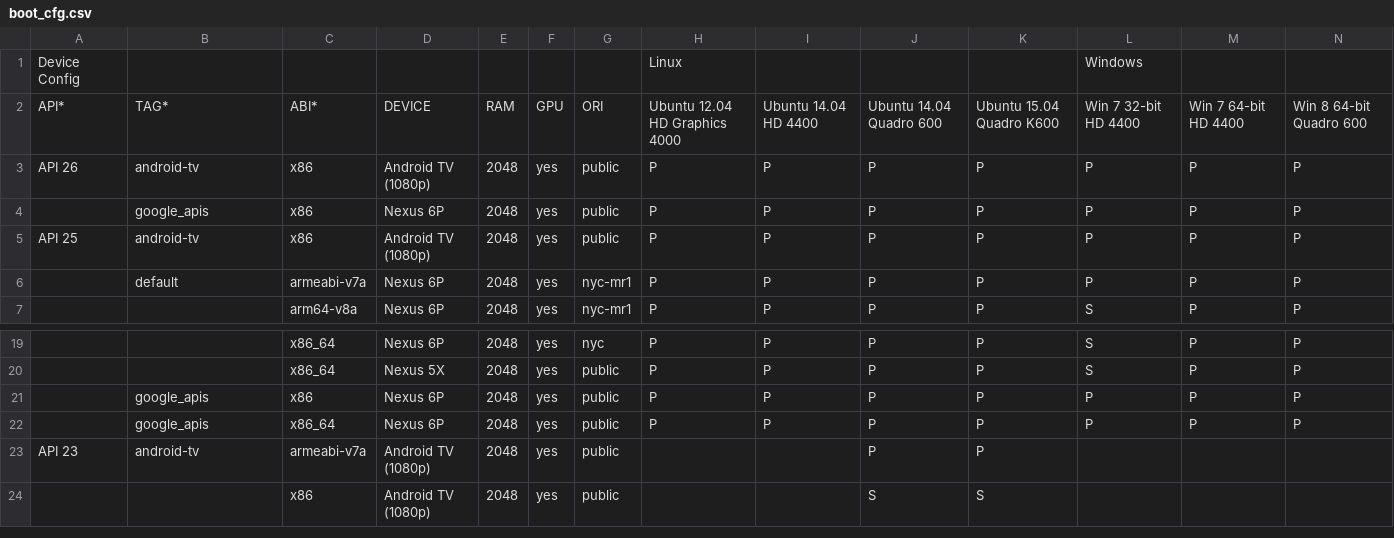
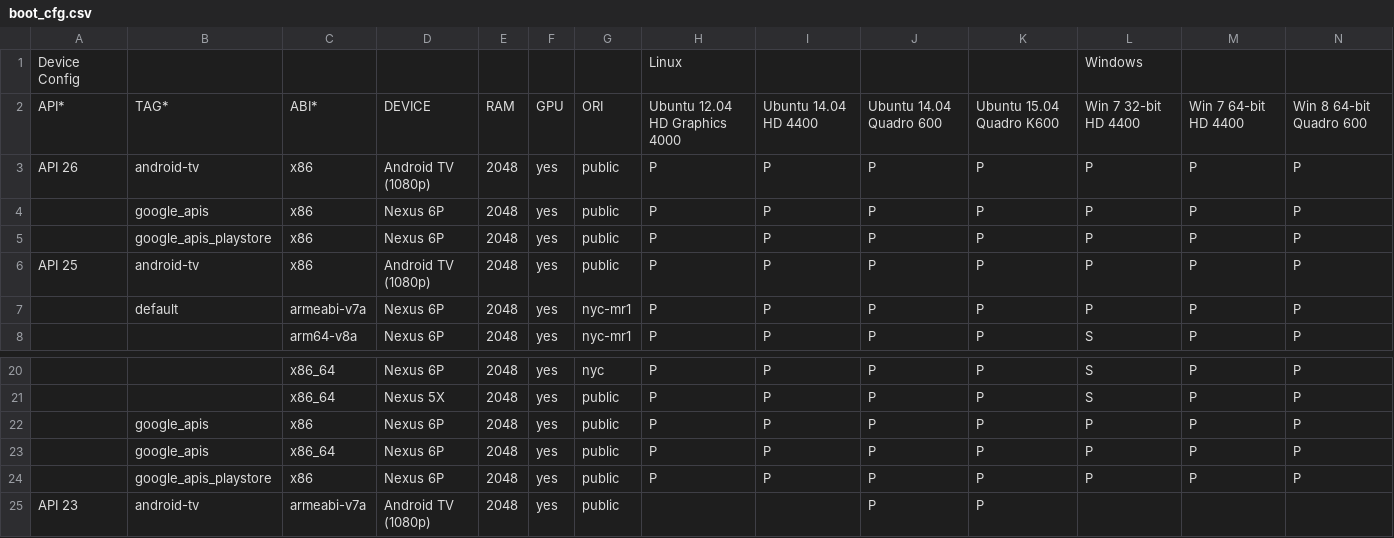
Before and after one commit to msft-mirror-aosp/platform.external.adt-infra, a CSV file: emu_test/config/boot_cfg.csv, drawn as a sheet; only a part is shown, gaps mark what is left out; the shorter side is filled out with more unchanged rows; rows hold the shown columns only; the diff names each change by its address in the sheet, - before the commit and + after, or states it on an @@ line.

Commit message:
boot: add playstore image for boot test
Change-Id: Ic79619e9551657a3e9a49d946d5e3fd10726b3b2

```diff
--- a/emu_test/config/boot_cfg.csv
+++ b/emu_test/config/boot_cfg.csv
+row 5:  | google_apis_playstore | x86 | Nexus 6P | 2048 | yes | public | P | P | P | P | P | P | P
+row 24:  | google_apis_playstore | x86 | Nexus 6P | 2048 | yes | public | P | P | P | P | P | P | P
```
Also changed, not shown: 1 other file.
